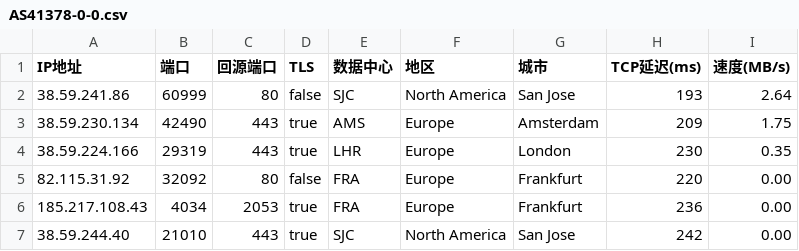
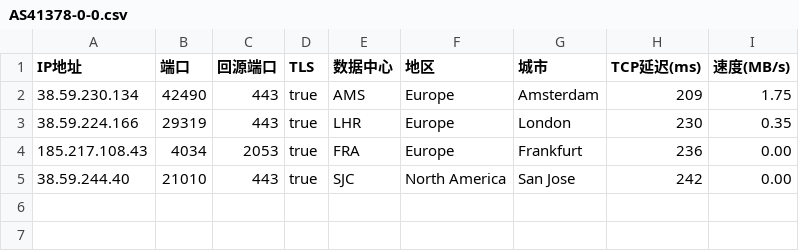
Before and after one commit to TempStr545/s, a CSV file: AS41378-0-0.csv, drawn as a sheet; the diff names each change by its address in the sheet, - before the commit and + after, or states it on an @@ line.

Commit message:
Update AS41378-0-0.csv

```diff
--- a/AS41378-0-0.csv
+++ b/AS41378-0-0.csv
-row 2: 38.59.241.86 | 60999 | 80 | false | SJC | North America | San Jose | 193 | 2.64
-row 5: 82.115.31.92 | 32092 | 80 | false | FRA | Europe | Frankfurt | 220 | 0.00
```
